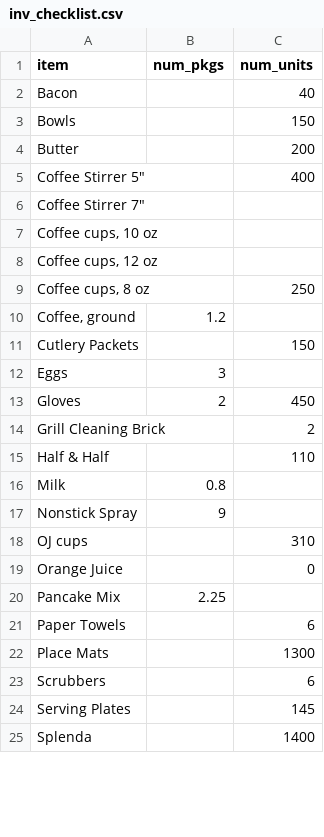
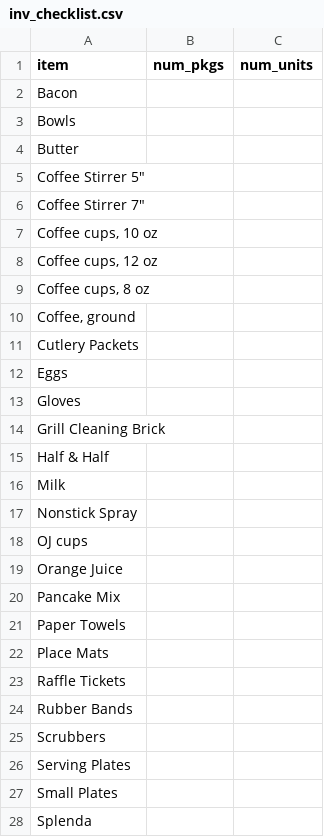
Before and after one commit to dangyogi/bean-counter, a CSV file: inv_checklist.csv, drawn as a sheet; only a part is shown; the diff covers the shown part only.

```diff
--- a/inv_checklist.csv
+++ b/inv_checklist.csv
@@ -1,6 +1,6 @@
 item                |num_pkgs|num_units
-Bacon               |        | 40
-Bowls               |        | 150
-Butter              |        | 200
-Coffee Stirrer 5"   |        | 400
+Bacon               |        |
+Bowls               |        |
+Butter              |        |
+Coffee Stirrer 5"   |        |
 Coffee Stirrer 7"   |        |
@@ -8,18 +8,21 @@ Coffee cups, 10 oz  |        |
 Coffee cups, 12 oz  |        |
-Coffee cups, 8 oz   |        | 250
-Coffee, ground      | 1.2    |
-Cutlery Packets     |        | 150
-Eggs                | 3      |
-Gloves              | 2      | 450
-Grill Cleaning Brick|        | 2
-Half & Half         |        | 110
-Milk                | 0.8    |
-Nonstick Spray      | 9      |
-OJ cups             |        | 310
-Orange Juice        |        | 0
-Pancake Mix         | 2.25   |
-Paper Towels        |        | 6
-Place Mats          |        | 1300
-Scrubbers           |        | 6
-Serving Plates      |        | 145
-Splenda             |        | 1400
+Coffee cups, 8 oz   |        |
+Coffee, ground      |        |
+Cutlery Packets     |        |
+Eggs                |        |
+Gloves              |        |
+Grill Cleaning Brick|        |
+Half & Half         |        |
+Milk                |        |
+Nonstick Spray      |        |
+OJ cups             |        |
+Orange Juice        |        |
+Pancake Mix         |        |
+Paper Towels        |        |
+Place Mats          |        |
+Raffle Tickets      |        |
+Rubber Bands        |        |
+Scrubbers           |        |
+Serving Plates      |        |
+Small Plates        |        |
+Splenda             |        |
```
Also changed, not shown: 2 added rows and 6 edited cells elsewhere in this file, Orders.csv, beans.csv, 5 other files.
